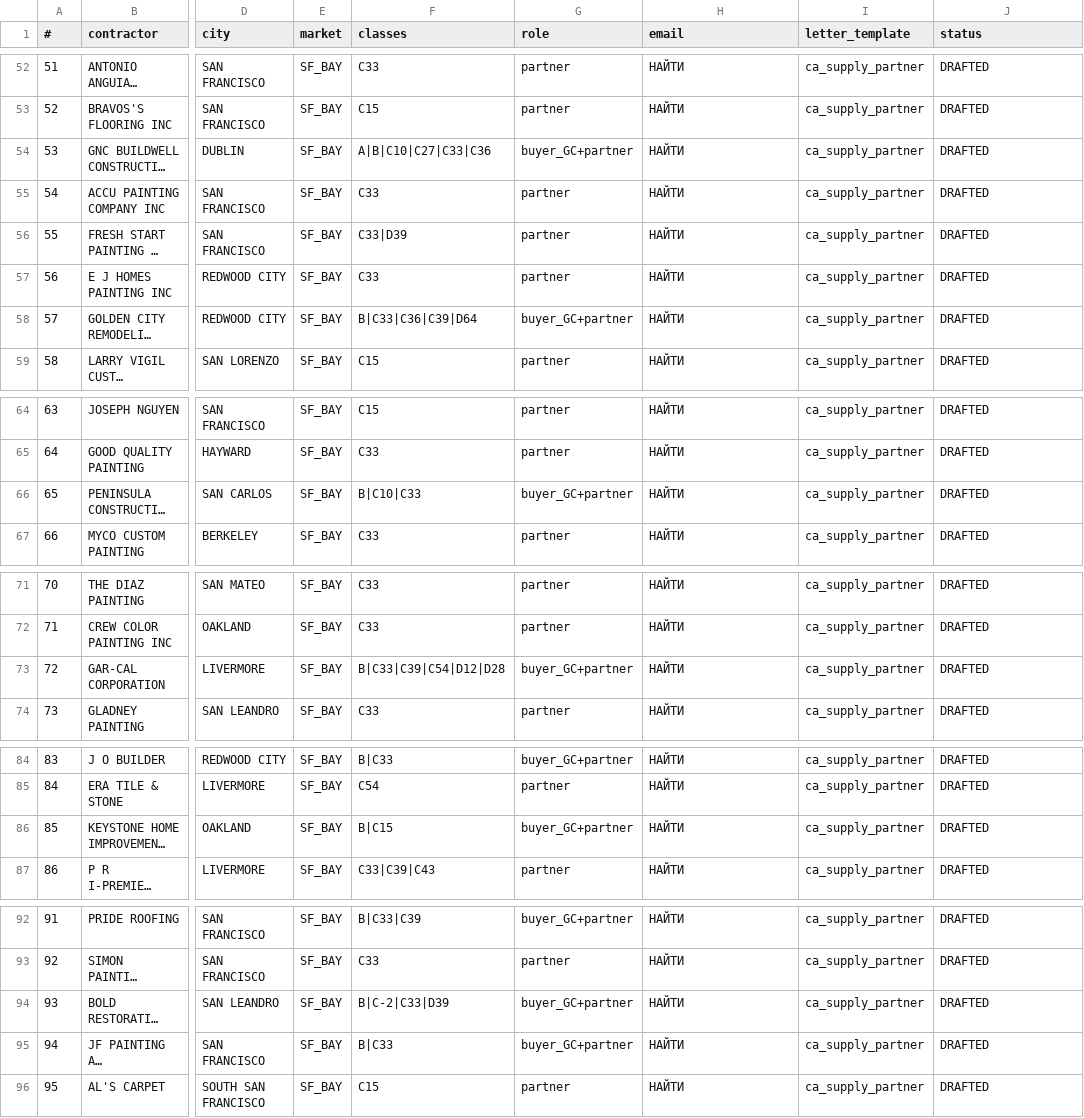
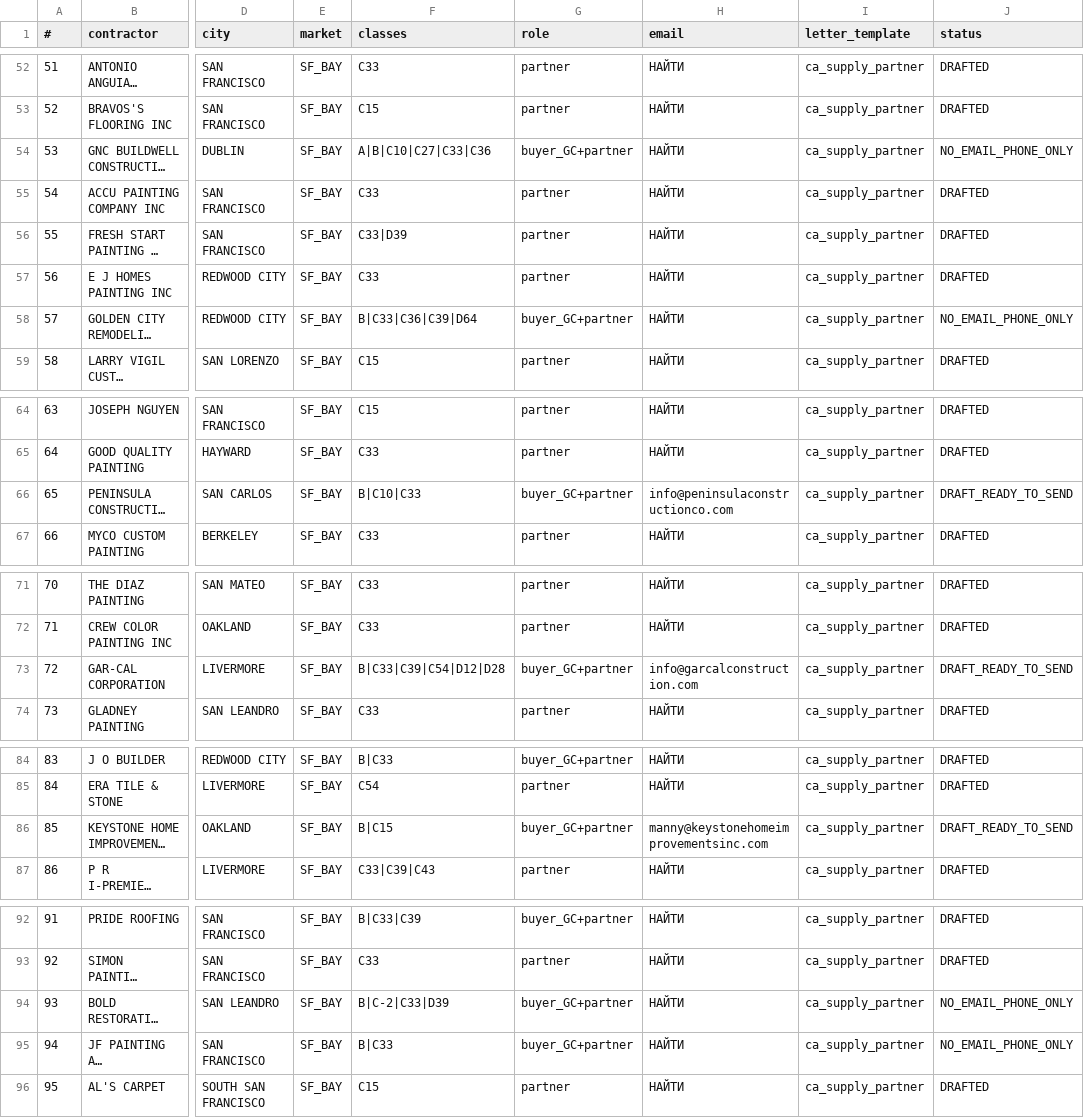
Before and after one commit to arorlov93/Supply-of-Goods, a CSV file: tender-system/outreach/ca-2026-08/recipients.csv, drawn as a sheet; only a part is shown, gaps mark what is left out; long unchanged cells end in …; the diff covers the shown part only; the diff names each change by its address in the sheet, - before the commit and + after, or states it on an @@ line.

```diff
--- a/tender-system/outreach/ca-2026-08/recipients.csv
+++ b/tender-system/outreach/ca-2026-08/recipients.csv
-J54 (status): DRAFTED
+J54 (status): NO_EMAIL_PHONE_ONLY
-J58 (status): DRAFTED
+J58 (status): NO_EMAIL_PHONE_ONLY
-H66 (email): НАЙТИ
+H66 (email): info@peninsulaconstructionco.com
-J66 (status): DRAFTED
+J66 (status): DRAFT_READY_TO_SEND
-H73 (email): НАЙТИ
+H73 (email): info@garcalconstruction.com
-J73 (status): DRAFTED
+J73 (status): DRAFT_READY_TO_SEND
-H86 (email): НАЙТИ
+H86 (email): manny@keystonehomeimprovementsinc.com
-J86 (status): DRAFTED
+J86 (status): DRAFT_READY_TO_SEND
-J94:J95 (status): DRAFTED
+J94:J95 (status): NO_EMAIL_PHONE_ONLY
```
Also changed, not shown: 18 edited cells elsewhere in this file.
